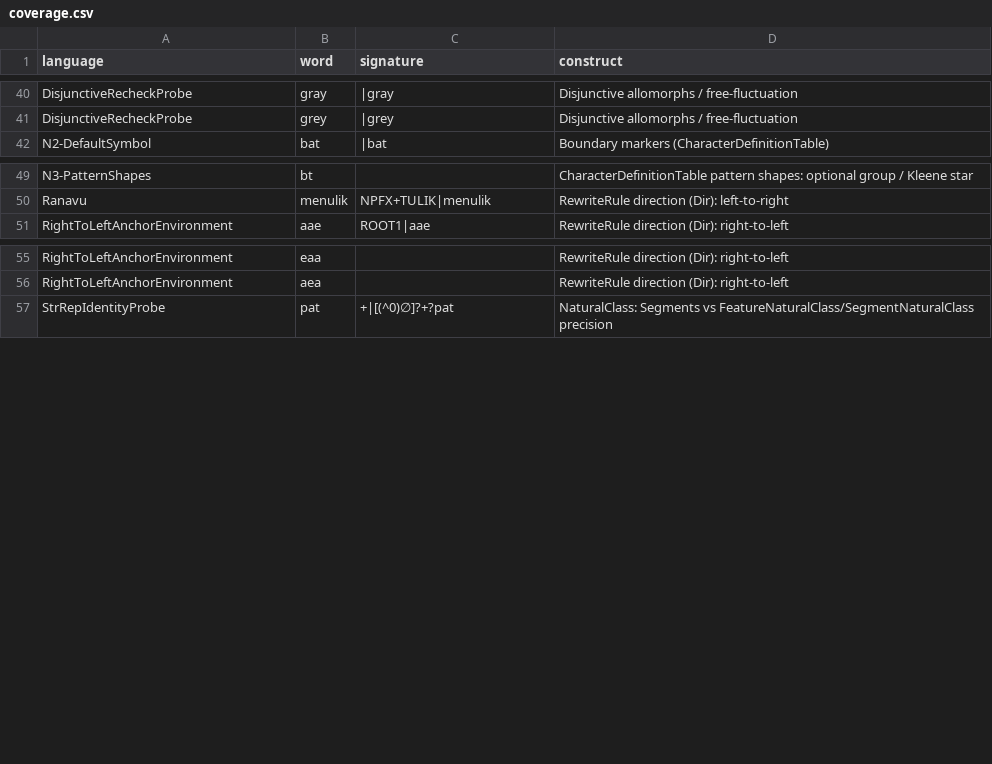
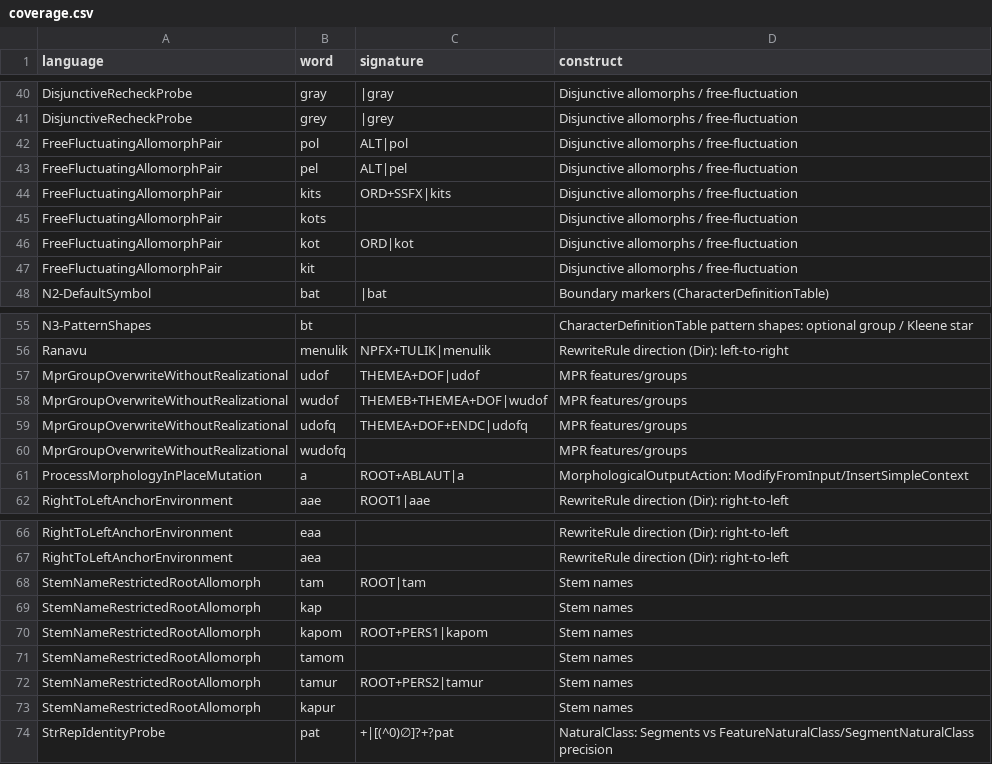
Before and after one commit to sillsdev/machine, a CSV file: conformance/coverage.csv, drawn as a sheet; only a part is shown, gaps mark what is left out; the diff names each change by its address in the sheet, - before the commit and + after, or states it on an @@ line.

Commit message:
conformance: add four edge-case fixtures for constructs no fixture exercised
Each isolates a construct that the whole suite left unexercised, found by compiling
every fixture with every backend that can represent it and asking which
(construct, backend) pairs no compile ever witnessed.

  stem-name-restricted-root-allomorph        a root allomorph restricted to a
                                             <StemName> region
  free-fluctuating-allomorph-pair            one entry, two allomorphs whose
                                             constraints compare equal, so either
                                             is accepted
  process-morphology-in-place-mutation       a Modify-only allomorph: the input is
                                             mutated in place rather than affixed to
  mpr-group-overwrite-without-realizational  an Overwrite MPR group in a grammar
                                             with NO RealizationalRule

The last one exists because of what the measurement showed. Both existing grammars
carrying an Overwrite MPR group also carry a RealizationalRule, and a realizational
rule is unrepresentable for one compiler, so that compiler was refused before it
ever reached the MPR material. Isolating the mechanism is what makes it reachable.
Its word `wudofq` (theme-A, then theme-B, then a suffix requiring theme-A's MPR
feature) must FAIL: theme-B's Overwrite semantics dropped theme-A's feature, so an
engine that flattened Overwrite into Append would wrongly accept it.

Every signature was produced by running an engine and transcribing, never derived by
hand. Each fixture pins something that observably breaks if its construct
regresses -- process-morphology, for instance, requires exactly two analyses for a
one-segment word, so a silent drop of the mutated reading fails rather than passes
quieter.

coverage.csv/rules.csv regenerated with --coverage-report (they are generated, not
authored): 17 rows added, 0 removed, 28/28 in-scope constructs covered.

```diff
--- a/conformance/coverage.csv
+++ b/conformance/coverage.csv
+row 42: FreeFluctuatingAllomorphPair | pol | ALT|pol | Disjunctive allomorphs / free-fluctuation
+row 43: FreeFluctuatingAllomorphPair | pel | ALT|pel | Disjunctive allomorphs / free-fluctuation
+row 44: FreeFluctuatingAllomorphPair | kits | ORD+SSFX|kits | Disjunctive allomorphs / free-fluctuation
+row 45: FreeFluctuatingAllomorphPair | kots |  | Disjunctive allomorphs / free-fluctuation
+row 46: FreeFluctuatingAllomorphPair | kot | ORD|kot | Disjunctive allomorphs / free-fluctuation
+row 47: FreeFluctuatingAllomorphPair | kit |  | Disjunctive allomorphs / free-fluctuation
+row 57: MprGroupOverwriteWithoutRealizational | udof | THEMEA+DOF|udof | MPR features/groups
+row 58: MprGroupOverwriteWithoutRealizational | wudof | THEMEB+THEMEA+DOF|wudof | MPR features/groups
+row 59: MprGroupOverwriteWithoutRealizational | udofq | THEMEA+DOF+ENDC|udofq | MPR features/groups
+row 60: MprGroupOverwriteWithoutRealizational | wudofq |  | MPR features/groups
+row 61: ProcessMorphologyInPlaceMutation | a | ROOT+ABLAUT|a | MorphologicalOutputAction: ModifyFromInput/InsertSimpleContext
+row 68: StemNameRestrictedRootAllomorph | tam | ROOT|tam | Stem names
+row 69: StemNameRestrictedRootAllomorph | kap |  | Stem names
+row 70: StemNameRestrictedRootAllomorph | kapom | ROOT+PERS1|kapom | Stem names
+row 71: StemNameRestrictedRootAllomorph | tamom |  | Stem names
+row 72: StemNameRestrictedRootAllomorph | tamur | ROOT+PERS2|tamur | Stem names
+row 73: StemNameRestrictedRootAllomorph | kapur |  | Stem names
```
Also changed, not shown: conformance/rules.csv, 8 other files.
